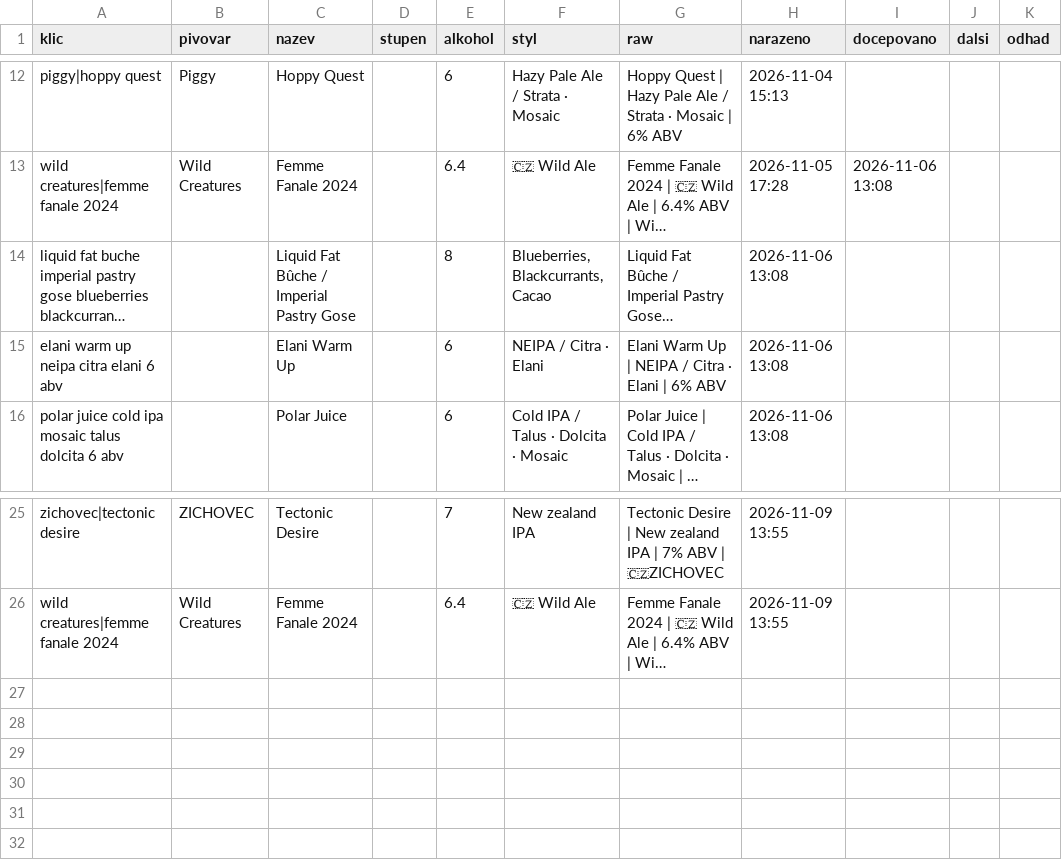
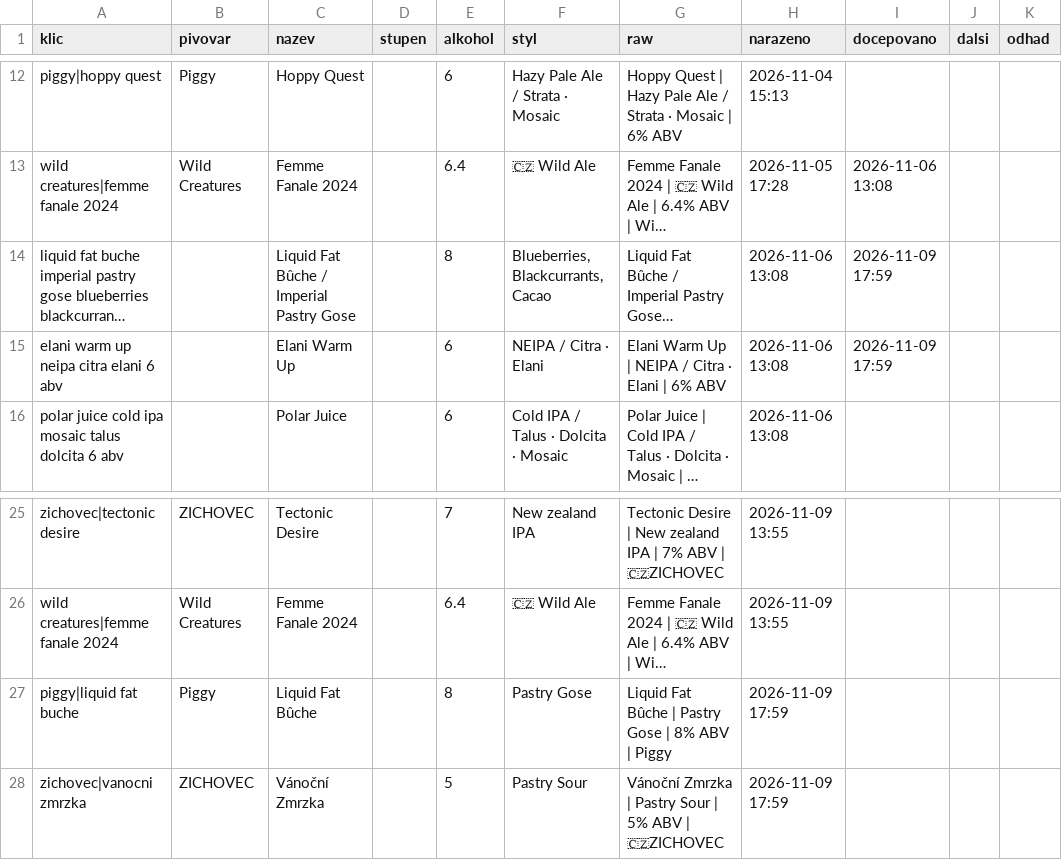
Before and after one commit to romankokos1/gal, a CSV file: data/drinkoteka/historie.csv, drawn as a sheet; only a part is shown, gaps mark what is left out; long unchanged cells end in …; the diff names each change by its address in the sheet, - before the commit and + after, or states it on an @@ line.

```diff
--- a/data/drinkoteka/historie.csv
+++ b/data/drinkoteka/historie.csv
-I14:I15 (docepovano): (empty)
+I14:I15 (docepovano): 2026-11-09 17:59
+row 27: piggy|liquid fat buche | Piggy | Liquid Fat Bûche |  | 8 | Pastry Gose | Liquid Fat Bûche | Pastry Gose | 8% ABV | Piggy | 2026-11-09 17:59
+row 28: zichovec|vanocni zmrzka | ZICHOVEC | Vánoční Zmrzka |  | 5 | Pastry Sour | Vánoční Zmrzka | Pastry Sour | 5% ABV | 🇨🇿ZICHOVEC | 2026-11-09 17:59
```
Also changed, not shown: data/crafthouse/historie.csv, data/galerie/historie.csv, 18 other files.
